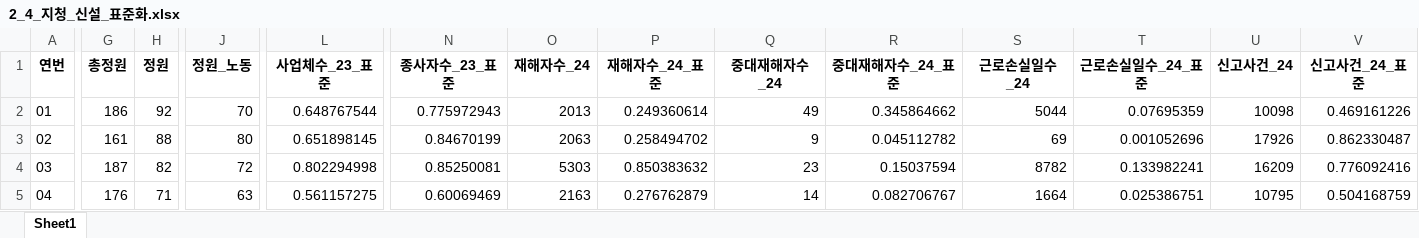
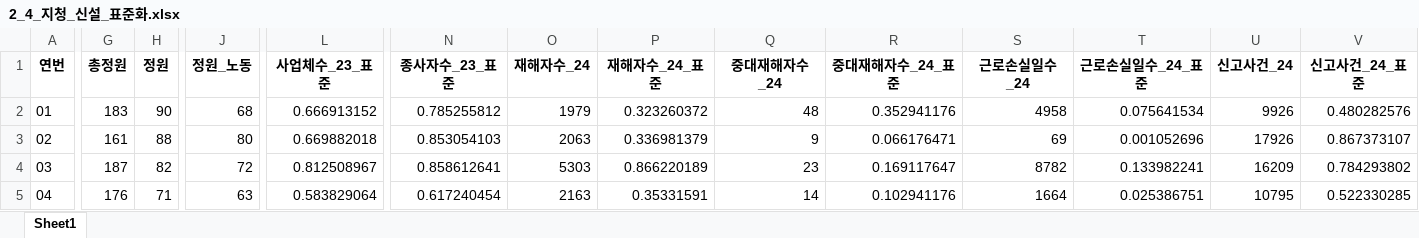
Before and after one commit to barkle2/IA, an Excel workbook: 정원/project_3/2_4_지청_신설_표준화.xlsx, sheet Sheet1, drawn as a sheet; only a part is shown, gaps mark what is left out; values as stored, in another font and other column widths than the file's, no borders; the diff covers the shown part only; the diff names each change by its address in the sheet, - before the commit and + after, or states it on an @@ line.

```diff
--- a/정원/project_3/2_4_지청_신설_표준화.xlsx (sheet Sheet1)
+++ b/정원/project_3/2_4_지청_신설_표준화.xlsx (sheet Sheet1)
-G2 (총정원): 186
+G2 (총정원): 183
-H2 (정원): 92
+H2 (정원): 90
-J2 (정원_노동): 70
+J2 (정원_노동): 68
-L2 (사업체수_23_표준): 0.648767544
+L2 (사업체수_23_표준): 0.666913152
-N2 (종사자수_23_표준): 0.775972943
+N2 (종사자수_23_표준): 0.785255812
-O2 (재해자수_24): 2013
+O2 (재해자수_24): 1979
-P2 (재해자수_24_표준): 0.249360614
+P2 (재해자수_24_표준): 0.323260372
-Q2 (중대재해자수_24): 49
+Q2 (중대재해자수_24): 48
-R2 (중대재해자수_24_표준): 0.345864662
+R2 (중대재해자수_24_표준): 0.352941176
-S2 (근로손실일수_24): 5044
+S2 (근로손실일수_24): 4958
-T2 (근로손실일수_24_표준): 0.07695359
+T2 (근로손실일수_24_표준): 0.075641534
-U2 (신고사건_24): 10098
+U2 (신고사건_24): 9926
-V2 (신고사건_24_표준): 0.469161226
+V2 (신고사건_24_표준): 0.480282576
-L3 (사업체수_23_표준): 0.651898145
+L3 (사업체수_23_표준): 0.669882018
-N3 (종사자수_23_표준): 0.84670199
+N3 (종사자수_23_표준): 0.853054103
-P3 (재해자수_24_표준): 0.258494702
+P3 (재해자수_24_표준): 0.336981379
-R3 (중대재해자수_24_표준): 0.045112782
+R3 (중대재해자수_24_표준): 0.066176471
-V3 (신고사건_24_표준): 0.862330487
+V3 (신고사건_24_표준): 0.867373107
-L4 (사업체수_23_표준): 0.802294998
+L4 (사업체수_23_표준): 0.812508967
-N4 (종사자수_23_표준): 0.85250081
+N4 (종사자수_23_표준): 0.858612641
-P4 (재해자수_24_표준): 0.850383632
+P4 (재해자수_24_표준): 0.866220189
-R4 (중대재해자수_24_표준): 0.15037594
+R4 (중대재해자수_24_표준): 0.169117647
-V4 (신고사건_24_표준): 0.776092416
+V4 (신고사건_24_표준): 0.784293802
-L5 (사업체수_23_표준): 0.561157275
+L5 (사업체수_23_표준): 0.583829064
-N5 (종사자수_23_표준): 0.60069469
+N5 (종사자수_23_표준): 0.617240454
-P5 (재해자수_24_표준): 0.276762879
+P5 (재해자수_24_표준): 0.35331591
-R5 (중대재해자수_24_표준): 0.082706767
+R5 (중대재해자수_24_표준): 0.102941176
-V5 (신고사건_24_표준): 0.504168759
+V5 (신고사건_24_표준): 0.522330285
```
Also changed, not shown: 366 edited cells elsewhere in this sheet, 정원/project_3/2_1_지청_신설.xlsx, 정원/project_3/2_2_지청_신설_사업체수_종사자수_재계산.xlsx, 5 other files.
